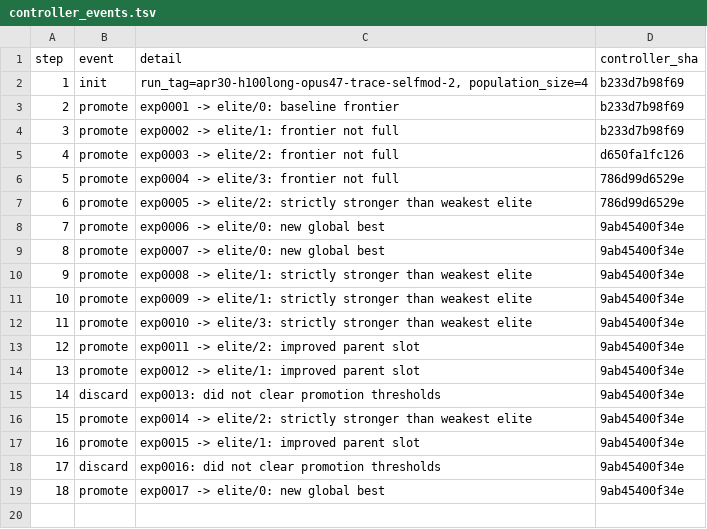
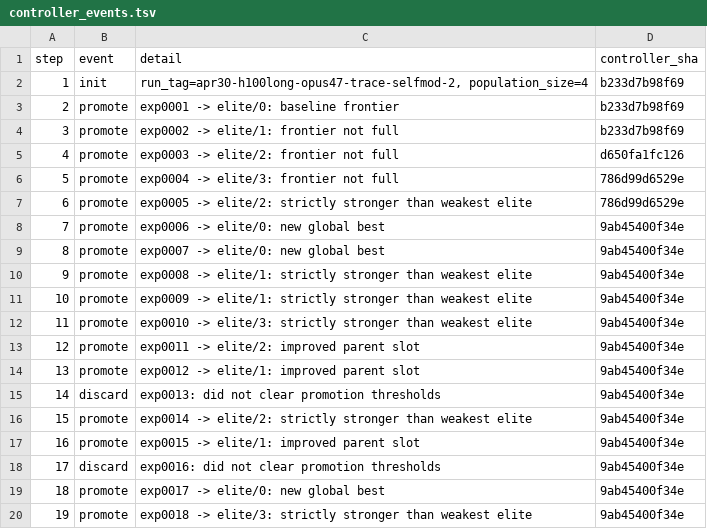
Before and after one commit to yidu0924/genetic-autoresearch, a TSV file: controller_events.tsv, drawn as a sheet.

```diff
--- a/controller_events.tsv
+++ b/controller_events.tsv
@@ -19 +19,2 @@ step	event	detail	controller_sha
 18	promote	exp0017 -> elite/0: new global best	9ab45400f34e
+19	promote	exp0018 -> elite/3: strictly stronger than weakest elite	9ab45400f34e
```
Also changed, not shown: frontier.tsv, results.tsv, 4 other files.
